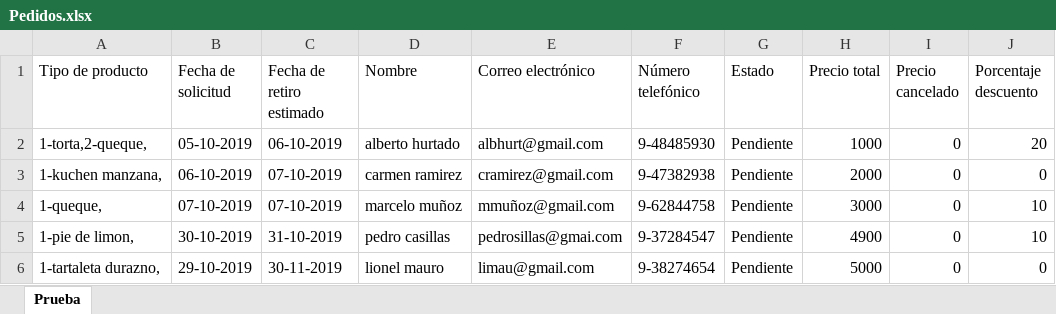
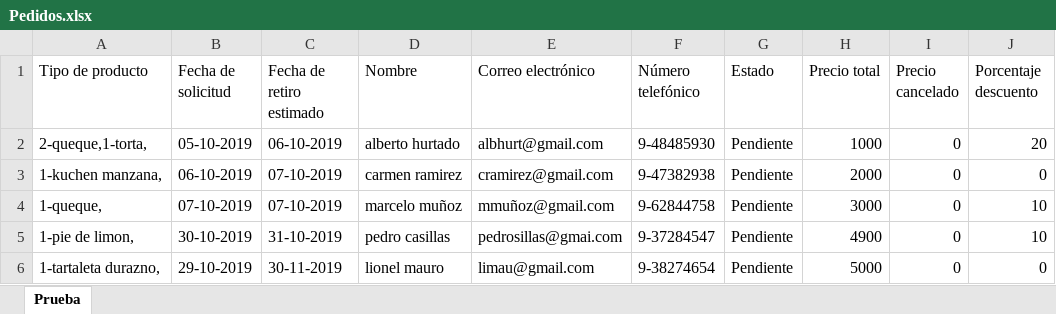
Before and after one commit to javicabrera/laCartaDeNanaYRene, an Excel workbook: Nana&Rene/Pedidos.xlsx, sheet Prueba, drawn as a sheet; values as stored, in another font and other column widths than the file's, no borders; the diff names each change by its address in the sheet, - before the commit and + after, or states it on an @@ line.

```diff
--- a/Nana&Rene/Pedidos.xlsx (sheet Prueba)
+++ b/Nana&Rene/Pedidos.xlsx (sheet Prueba)
-A2 (Tipo de producto): 1-torta,2-queque,
+A2 (Tipo de producto): 2-queque,1-torta,
```
Also changed, not shown: Nana&Rene/Clientes.xlsx, Nana&Rene/MateriasPrimas.xlsx, 4 other files.
